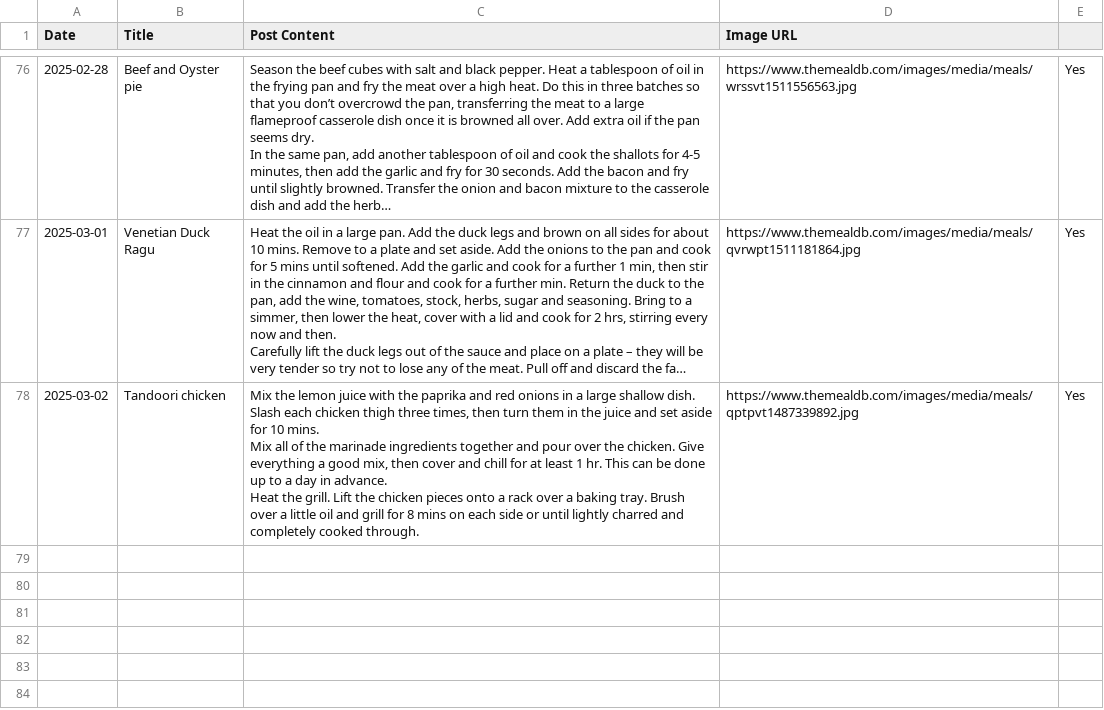
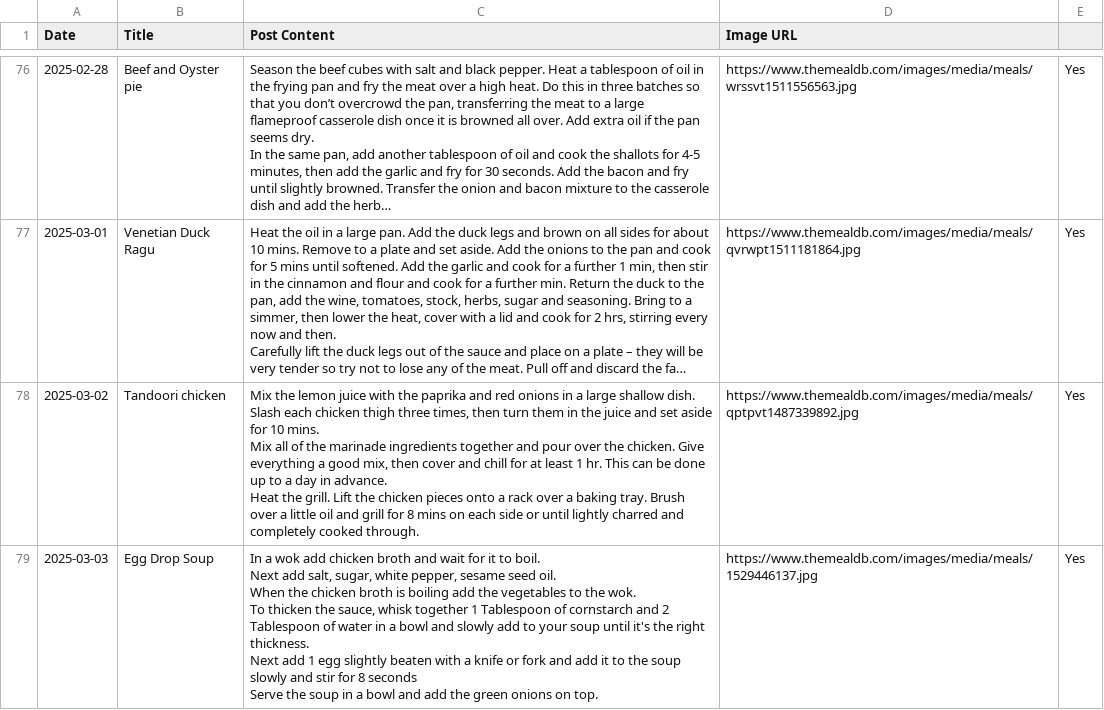
Before and after one commit to ImmutableType/X_IT_BTCETH_BOT, a CSV file: recipes.csv, drawn as a sheet; only a part is shown, gaps mark what is left out; long unchanged cells end in ….

```diff
--- a/recipes.csv
+++ b/recipes.csv
@@ -545 +545,7 @@ Mix all of the marinade ingredients together and pour over the chicken. Give eve
 Heat the grill. Lift the chicken pieces onto a rack over a baking tray. Brush over a little oil and grill for 8 mins on each side or until lightly charred and completely cooked through.",https://www.themealdb.com/images/media/meals/qptpvt1487339892.jpg,Yes
+2025-03-03,Egg Drop Soup,"In a wok add chicken broth and wait for it to boil.
+Next add salt, sugar, white pepper, sesame seed oil.
+When the chicken broth is boiling add the vegetables to the wok.
+To thicken the sauce, whisk together 1 Tablespoon of cornstarch and 2 Tablespoon of water in a bowl and slowly add to your soup until it's the right thickness.
+Next add 1 egg slightly beaten with a knife or fork and add it to the soup slowly and stir for 8 seconds
+Serve the soup in a bowl and add the green onions on top.",https://www.themealdb.com/images/media/meals/1529446137.jpg,Yes
```
